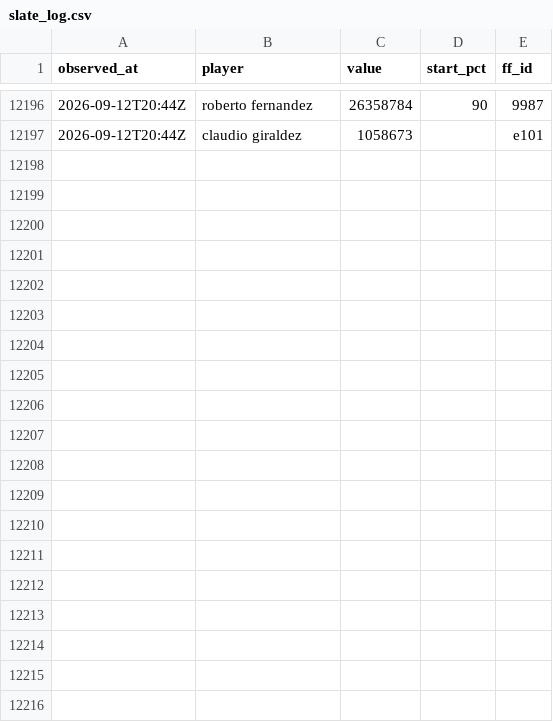
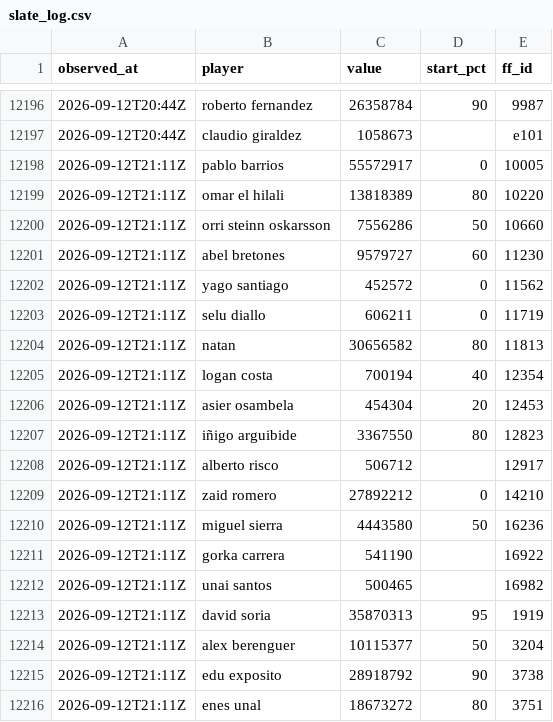
Before and after one commit to OrsM/liga_five_guys, a CSV file: data/decisions/slate_log.csv, drawn as a sheet; only a part is shown, gaps mark what is left out; the diff covers the shown part only; the diff names each change by its address in the sheet, - before the commit and + after, or states it on an @@ line.

```diff
--- a/data/decisions/slate_log.csv
+++ b/data/decisions/slate_log.csv
+row 12198: 2026-09-12T21:11Z | pablo barrios | 55572917 | 0 | 10005
+row 12199: 2026-09-12T21:11Z | omar el hilali | 13818389 | 80 | 10220
+row 12200: 2026-09-12T21:11Z | orri steinn oskarsson | 7556286 | 50 | 10660
+row 12201: 2026-09-12T21:11Z | abel bretones | 9579727 | 60 | 11230
+row 12202: 2026-09-12T21:11Z | yago santiago | 452572 | 0 | 11562
+row 12203: 2026-09-12T21:11Z | selu diallo | 606211 | 0 | 11719
+row 12204: 2026-09-12T21:11Z | natan | 30656582 | 80 | 11813
+row 12205: 2026-09-12T21:11Z | logan costa | 700194 | 40 | 12354
+row 12206: 2026-09-12T21:11Z | asier osambela | 454304 | 20 | 12453
+row 12207: 2026-09-12T21:11Z | iñigo arguibide | 3367550 | 80 | 12823
+row 12208: 2026-09-12T21:11Z | alberto risco | 506712 |  | 12917
+row 12209: 2026-09-12T21:11Z | zaid romero | 27892212 | 0 | 14210
+row 12210: 2026-09-12T21:11Z | miguel sierra | 4443580 | 50 | 16236
+row 12211: 2026-09-12T21:11Z | gorka carrera | 541190 |  | 16922
+row 12212: 2026-09-12T21:11Z | unai santos | 500465 |  | 16982
+row 12213: 2026-09-12T21:11Z | david soria | 35870313 | 95 | 1919
+row 12214: 2026-09-12T21:11Z | alex berenguer | 10115377 | 50 | 3204
+row 12215: 2026-09-12T21:11Z | edu exposito | 28918792 | 90 | 3738
+row 12216: 2026-09-12T21:11Z | enes unal | 18673272 | 80 | 3751
```
Also changed, not shown: 17 added rows elsewhere in this file, data/decisions/xi_fielded.csv, 2 other files.
